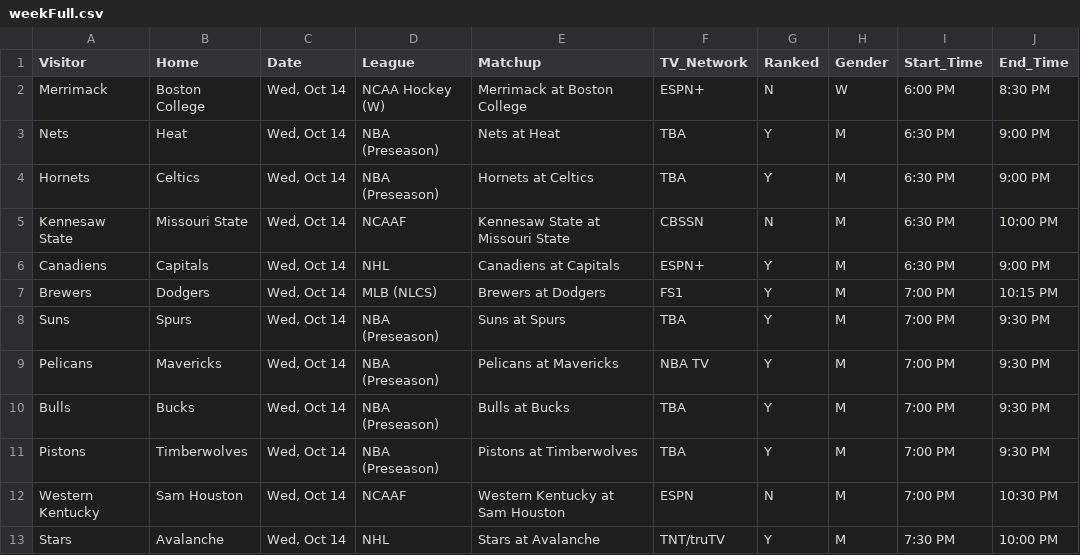
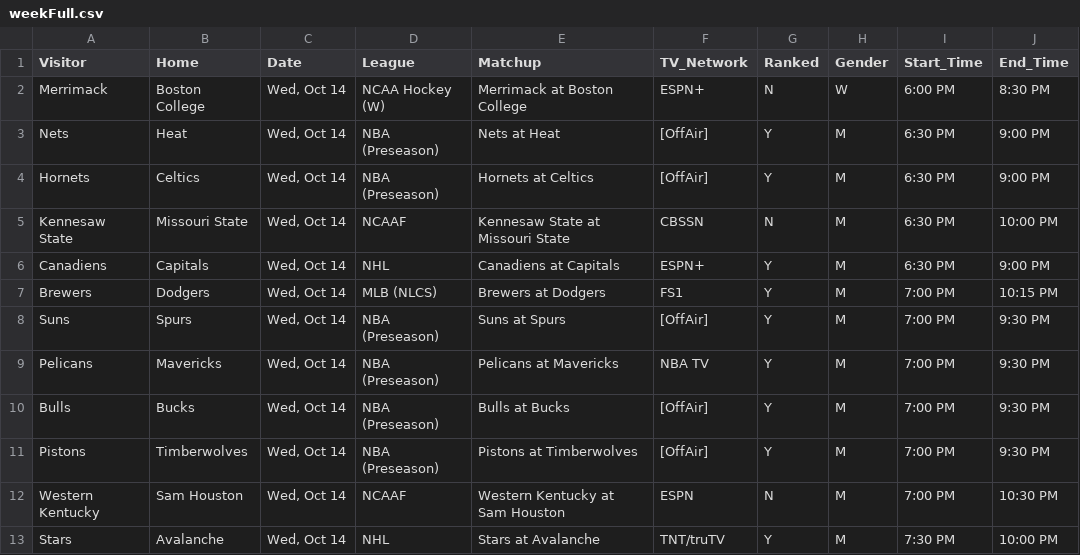
Before and after one commit to matthewkilleen0830/Sports-Viewing-Schedule, a CSV file: currentWeek/weekFull.csv, drawn as a sheet; only a part is shown; the diff names each change by its address in the sheet, - before the commit and + after, or states it on an @@ line.

Commit message:
Add files via upload

```diff
--- a/currentWeek/weekFull.csv
+++ b/currentWeek/weekFull.csv
-F3:F4 (TV_Network): TBA
+F3:F4 (TV_Network): [OffAir]
-F8 (TV_Network): TBA
+F8 (TV_Network): [OffAir]
-F10:F11 (TV_Network): TBA
+F10:F11 (TV_Network): [OffAir]
```
